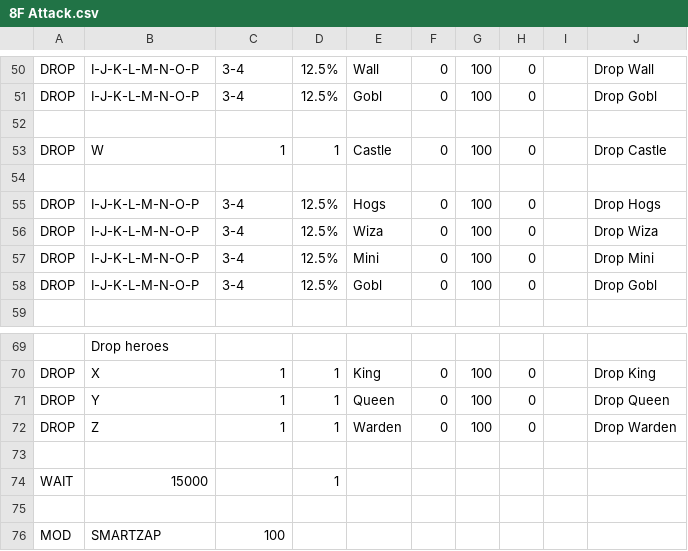
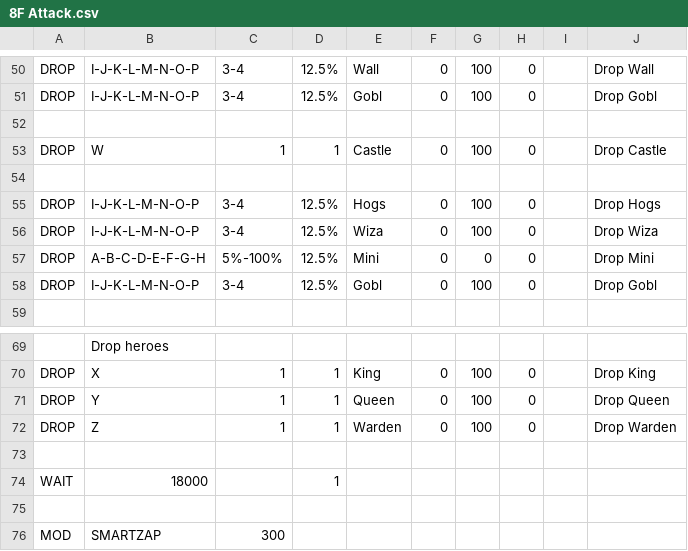
Before and after one commit to AwesomeGamer-MOD/MyBot-AwesomeGamer, a CSV file: CSV/Attack/8F Attack.csv, drawn as a sheet; only a part is shown, gaps mark what is left out.

```diff
--- a/CSV/Attack/8F Attack.csv
+++ b/CSV/Attack/8F Attack.csv
@@ -56,3 +56,3 @@ DROP  |I-J-K-L-M-N-O-P |3-4       |12.5%      |Hogs       |0          |100
 DROP  |I-J-K-L-M-N-O-P |3-4       |12.5%      |Wiza       |0          |100        |0          |            |Drop Wiza
-DROP  |I-J-K-L-M-N-O-P |3-4       |12.5%      |Mini       |0          |100        |0          |            |Drop Mini
+DROP  |A-B-C-D-E-F-G-H |5%-100%   |12.5%      |Mini       |0          |0          |0          |            |Drop Mini
 DROP  |I-J-K-L-M-N-O-P |3-4       |12.5%      |Gobl       |0          |100        |0          |            |Drop Gobl
@@ -73,4 +73,4 @@ DROP  |Z               |1         |1          |Warden     |0          |100
 
-WAIT  |15000           |          |1          |           |           |           |           |           |
+WAIT  |18000           |          |1          |           |           |           |           |           |
 
-MOD   |SMARTZAP        |100
+MOD   |SMARTZAP        |300
```
Also changed, not shown: CSV/Attack/8F Spiral Attack.csv, CSV/Attack/Classic FF Attack.csv, 13 other files.
